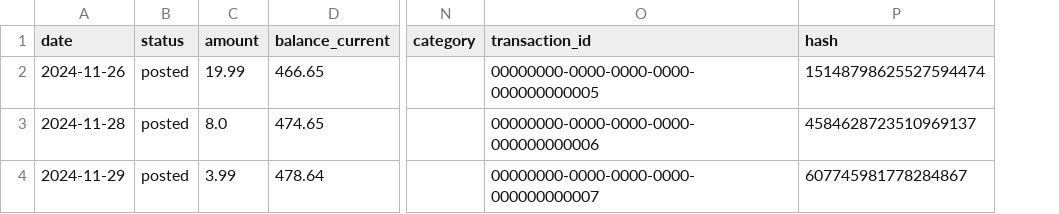
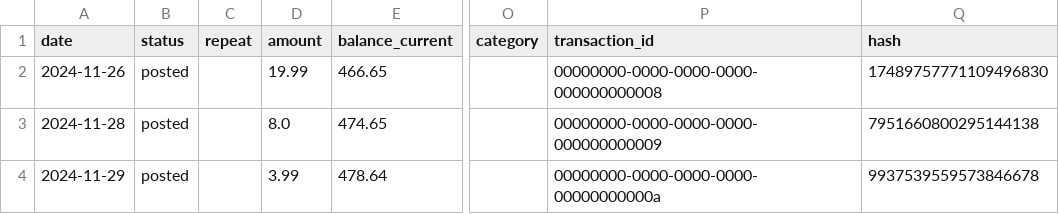
Before and after one commit to redrossa/adfire, a CSV file: adfire/resources/sample_formatted/accounts/discover it.csv, drawn as a sheet; only a part is shown, gaps mark what is left out; addresses are those after the commit; the diff names each change by its address in the sheet, - before the commit and + after, or states it on an @@ line.

```diff
--- a/adfire/resources/sample_formatted/accounts/discover it.csv
+++ b/adfire/resources/sample_formatted/accounts/discover it.csv
+column C (repeat), empty
-P2 (transaction_id): 00000000-0000-0000-0000-000000000005
+P2 (transaction_id): 00000000-0000-0000-0000-000000000008
-Q2 (hash): 15148798625527594474
+Q2 (hash): 17489757771109496830
-P3 (transaction_id): 00000000-0000-0000-0000-000000000006
+P3 (transaction_id): 00000000-0000-0000-0000-000000000009
-Q3 (hash): 4584628723510969137
+Q3 (hash): 7951660800295144138
-P4 (transaction_id): 00000000-0000-0000-0000-000000000007
+P4 (transaction_id): 00000000-0000-0000-0000-00000000000a
-Q4 (hash): 607745981778284867
+Q4 (hash): 9937539559573846678
```
Also changed, not shown: adfire/resources/sample/accounts/chase freedom student.csv, adfire/resources/sample_formatted/accounts/wealthfront individual.csv, 4 other files.
